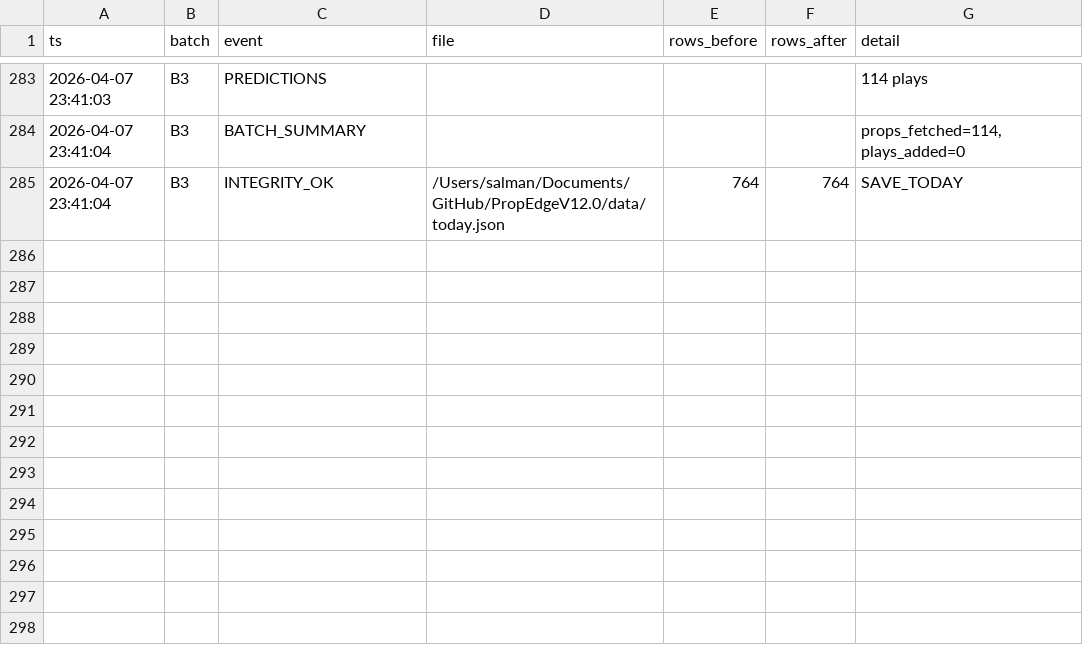
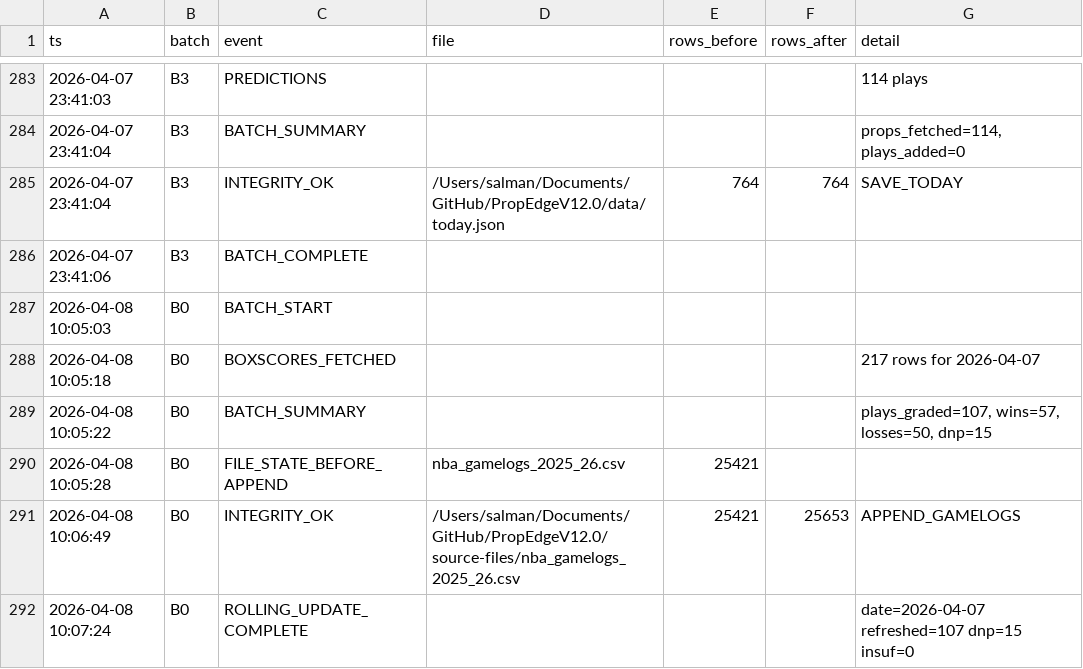
Before and after one commit to iamwerewolf1007/PropEdgeV12.0, a CSV file: data/audit_log.csv, drawn as a sheet; only a part is shown, gaps mark what is left out.

Commit message:
B0: grade 2026-04-07

```diff
--- a/data/audit_log.csv
+++ b/data/audit_log.csv
@@ -285 +285,8 @@ ts,batch,event,file,rows_before,rows_after,detail
 2026-04-07 23:41:04,B3,INTEGRITY_OK,/Users/salman/Documents/GitHub/PropEdgeV12.0/data/today.json,764,764,SAVE_TODAY
+2026-04-07 23:41:06,B3,BATCH_COMPLETE,,,,
+2026-04-08 10:05:03,B0,BATCH_START,,,,
+2026-04-08 10:05:18,B0,BOXSCORES_FETCHED,,,,217 rows for 2026-04-07
+2026-04-08 10:05:22,B0,BATCH_SUMMARY,,,,"plays_graded=107, wins=57, losses=50, dnp=15"
+2026-04-08 10:05:28,B0,FILE_STATE_BEFORE_APPEND,nba_gamelogs_2025_26.csv,25421,,
+2026-04-08 10:06:49,B0,INTEGRITY_OK,/Users/salman/Documents/GitHub/PropEdgeV12.0/source-files/nba_gamelogs_2025_26.csv,25421,25653,APPEND_GAMELOGS
+2026-04-08 10:07:24,B0,ROLLING_UPDATE_COMPLETE,,,,date=2026-04-07 refreshed=107 dnp=15 insuf=0
```
Also changed, not shown: 8 other files.
